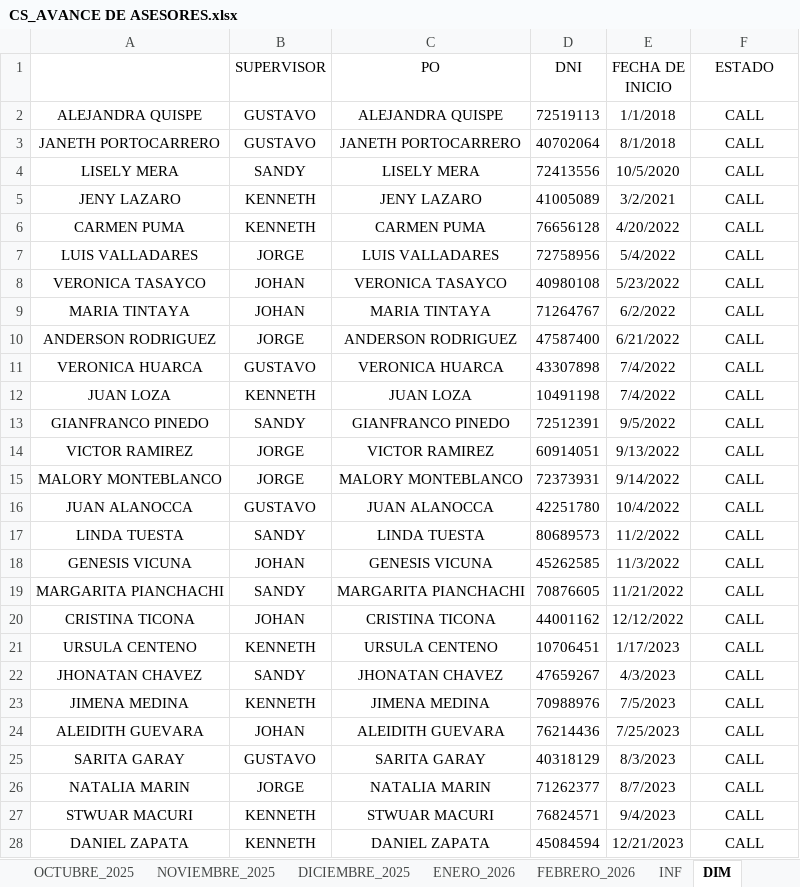
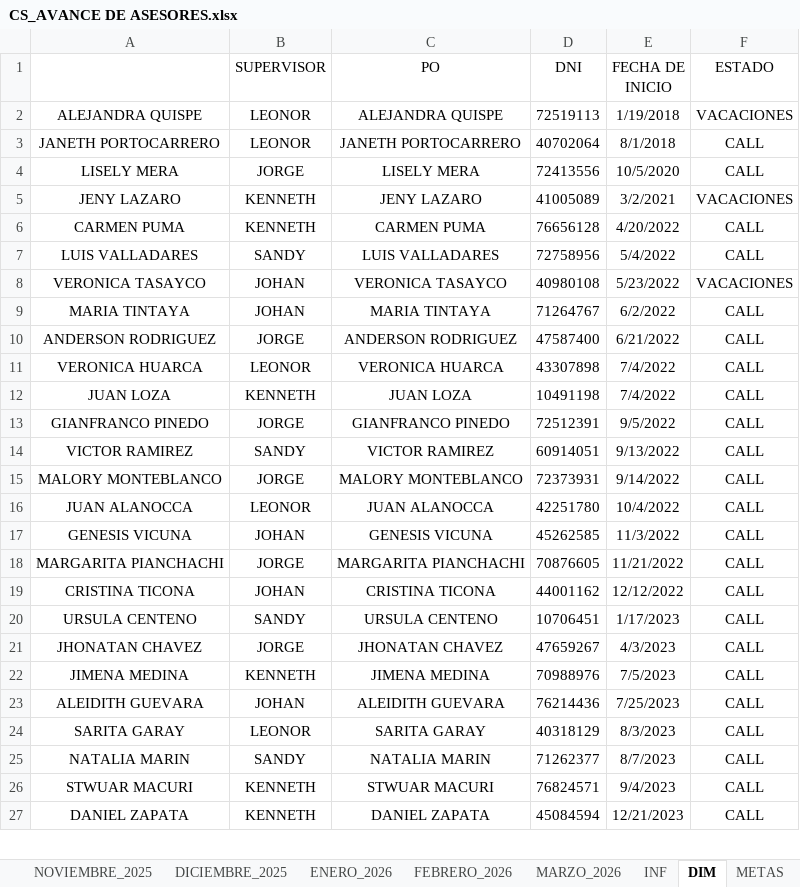
Before and after one commit to jvasquez98/Ranking, an Excel workbook: CS_AVANCE DE ASESORES.xlsx, sheet DIM, drawn as a sheet; only a part is shown; values as stored, in another font and other column widths than the file's, no borders; table styles not drawn; removed rows and columns are numbered as before the commit, all else as after; the diff covers the shown part only; the diff names each change by its address in the sheet, - before the commit and + after, or states it on an @@ line.

```diff
--- a/CS_AVANCE DE ASESORES.xlsx (sheet DIM)
+++ b/CS_AVANCE DE ASESORES.xlsx (sheet DIM)
+sheet tab: MARZO_2026
-B2:B3 (SUPERVISOR): GUSTAVO
+B2:B3 (SUPERVISOR): LEONOR
-E2 (FECHA DE INICIO): 1/1/2018
+E2 (FECHA DE INICIO): 1/19/2018
-F2 (ESTADO): CALL
+F2 (ESTADO): VACACIONES
-B4 (SUPERVISOR): SANDY
+B4 (SUPERVISOR): JORGE
-F5 (ESTADO): CALL
+F5 (ESTADO): VACACIONES
-B7 (SUPERVISOR): JORGE
+B7 (SUPERVISOR): SANDY
-F8 (ESTADO): CALL
+F8 (ESTADO): VACACIONES
-B11 (SUPERVISOR): GUSTAVO
+B11 (SUPERVISOR): LEONOR
-B13 (SUPERVISOR): SANDY
+B13 (SUPERVISOR): JORGE
-B14 (SUPERVISOR): JORGE
+B14 (SUPERVISOR): SANDY
-B16 (SUPERVISOR): GUSTAVO
+B16 (SUPERVISOR): LEONOR
-row 17: LINDA TUESTA | SANDY | LINDA TUESTA | 80689573 | 11/2/2022 | CALL
-B18 (SUPERVISOR): SANDY
+B18 (SUPERVISOR): JORGE
-B20 (SUPERVISOR): KENNETH
+B20 (SUPERVISOR): SANDY
-B21 (SUPERVISOR): SANDY
+B21 (SUPERVISOR): JORGE
-B24 (SUPERVISOR): GUSTAVO
+B24 (SUPERVISOR): LEONOR
-B25 (SUPERVISOR): JORGE
+B25 (SUPERVISOR): SANDY
```
Also changed, not shown: 3 added rows, 4 removed rows and 22 edited cells elsewhere in this sheet, sheet INF, sheet METAS, sheet FEBRERO_2026, formulas that keep their value, 2 other files.
